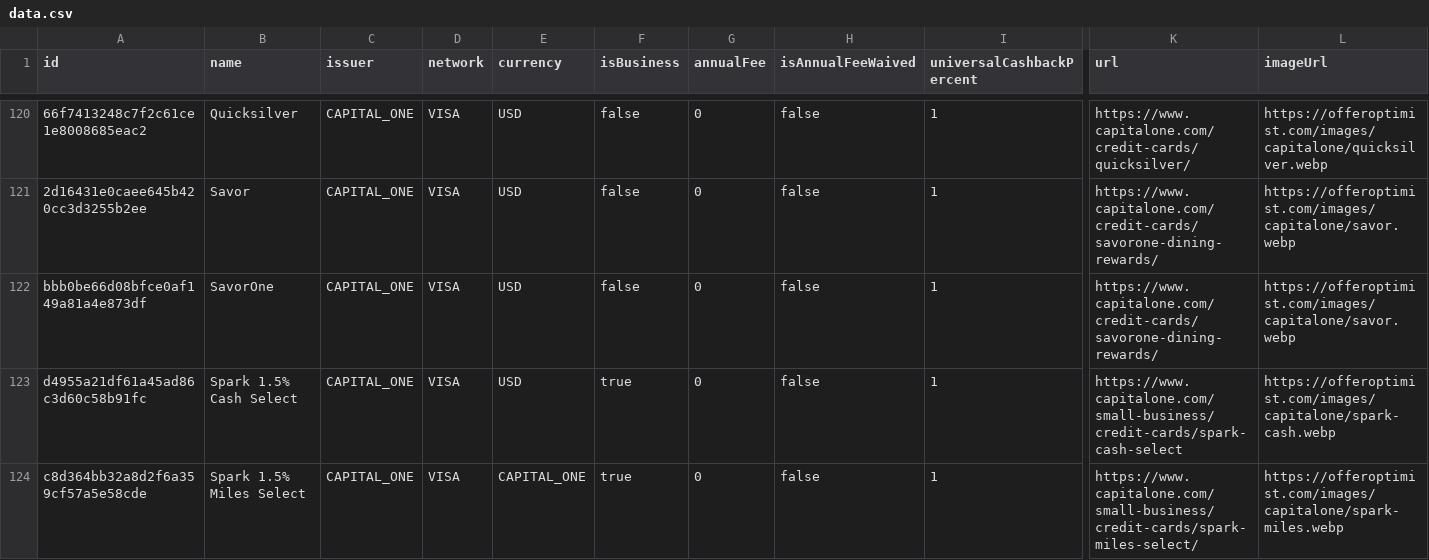
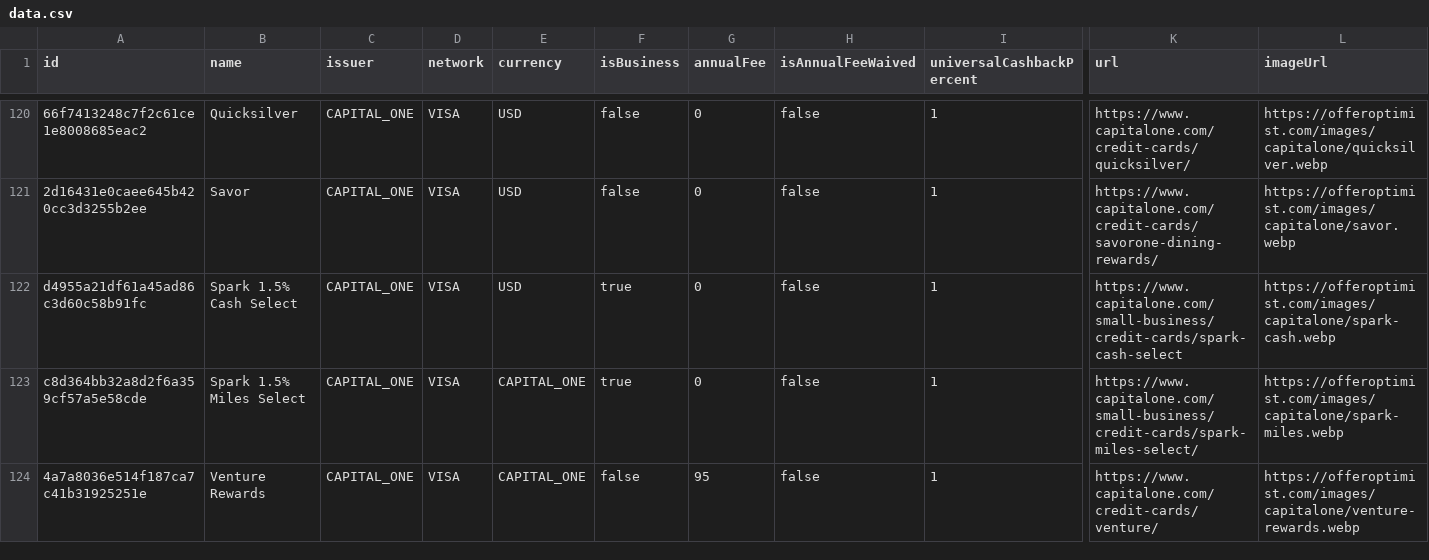
Before and after one commit to andenacitelli/credit-card-bonuses-api, a CSV file: exports/data.csv, drawn as a sheet; only a part is shown, gaps mark what is left out; the shorter side is filled out with more unchanged rows; rows hold the shown columns only; the diff names each change by its address in the sheet, - before the commit and + after, or states it on an @@ line.

Commit message:
`SavorOne` was fully migrated to `Savor`, remove entirely

```diff
--- a/exports/data.csv
+++ b/exports/data.csv
-row 122: bbb0be66d08bfce0af149a81a4e873df | SavorOne | CAPITAL_ONE | VISA | USD | false | 0 | false | 1 | https://www.capitalone.com/credit-cards/savorone-dining-rewards/ | https://offeroptimist.com/images/capitalone/savor.webp
```
Also changed, not shown: 3 other files.
